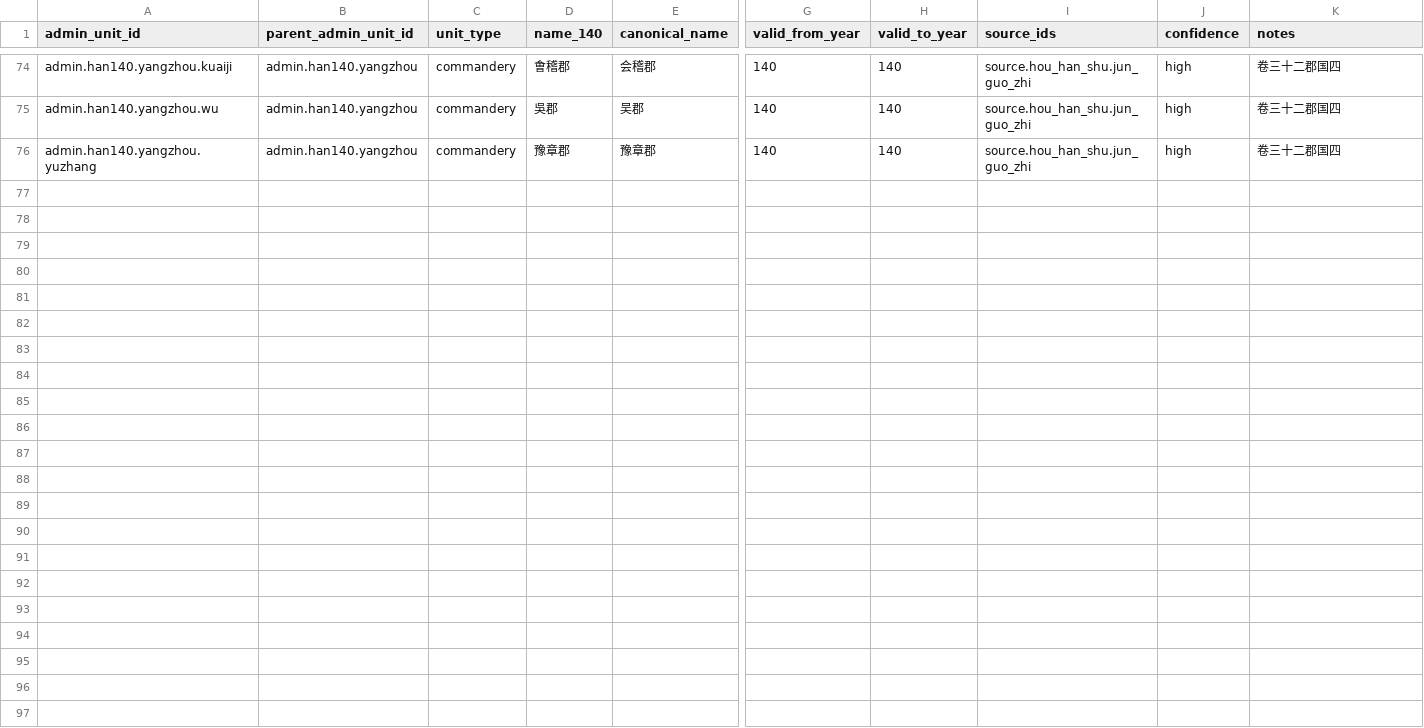
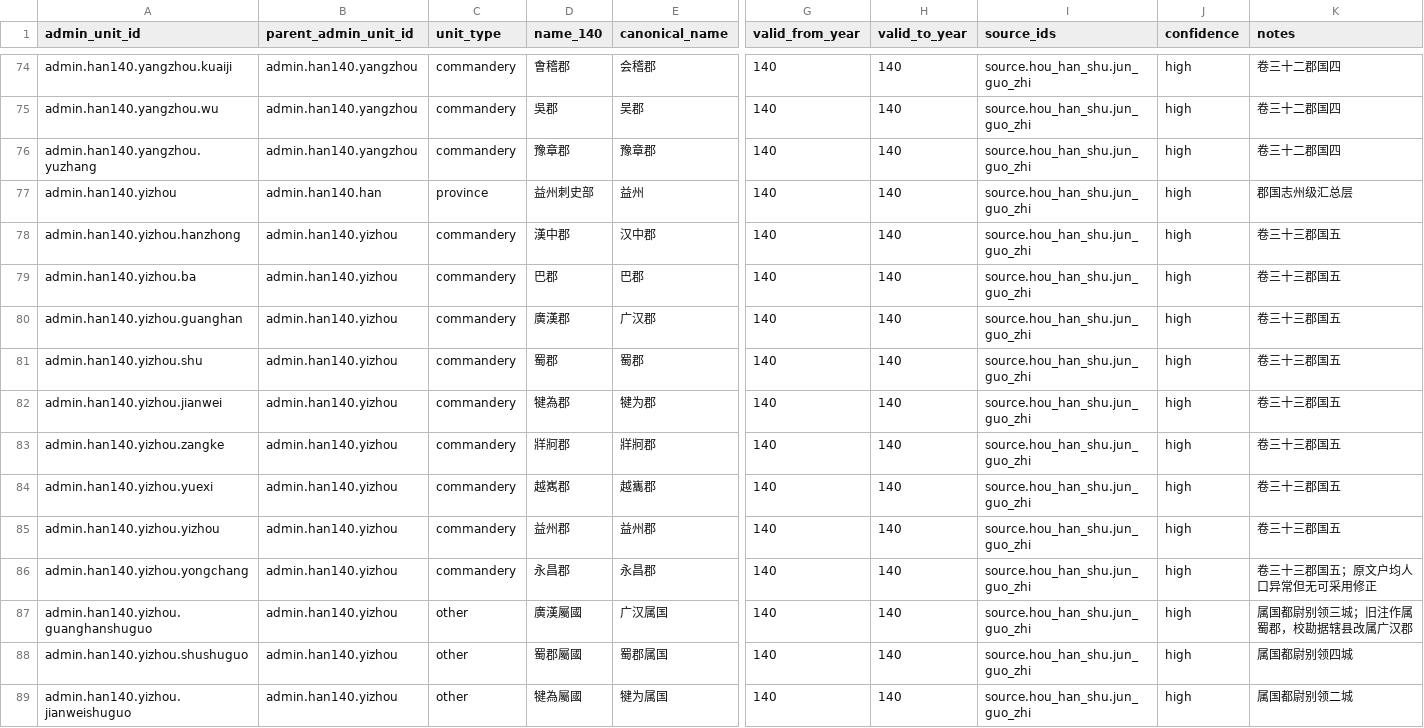
Before and after one commit to xiwenxuan/MandateOfHeroes, a CSV file: Data/HistoricalPopulation/han_140_administrative_units.csv, drawn as a sheet; only a part is shown, gaps mark what is left out; rows hold the shown columns only; the diff names each change by its address in the sheet, - before the commit and + after, or states it on an @@ line.

```diff
--- a/Data/HistoricalPopulation/han_140_administrative_units.csv
+++ b/Data/HistoricalPopulation/han_140_administrative_units.csv
+row 77: admin.han140.yizhou | admin.han140.han | province | 益州刺史部 | 益州 | 140 | 140 | source.hou_han_shu.jun_guo_zhi | high | 郡国志州级汇总层
+row 78: admin.han140.yizhou.hanzhong | admin.han140.yizhou | commandery | 漢中郡 | 汉中郡 | 140 | 140 | source.hou_han_shu.jun_guo_zhi | high | 卷三十三郡国五
+row 79: admin.han140.yizhou.ba | admin.han140.yizhou | commandery | 巴郡 | 巴郡 | 140 | 140 | source.hou_han_shu.jun_guo_zhi | high | 卷三十三郡国五
+row 80: admin.han140.yizhou.guanghan | admin.han140.yizhou | commandery | 廣漢郡 | 广汉郡 | 140 | 140 | source.hou_han_shu.jun_guo_zhi | high | 卷三十三郡国五
+row 81: admin.han140.yizhou.shu | admin.han140.yizhou | commandery | 蜀郡 | 蜀郡 | 140 | 140 | source.hou_han_shu.jun_guo_zhi | high | 卷三十三郡国五
+row 82: admin.han140.yizhou.jianwei | admin.han140.yizhou | commandery | 犍為郡 | 犍为郡 | 140 | 140 | source.hou_han_shu.jun_guo_zhi | high | 卷三十三郡国五
+row 83: admin.han140.yizhou.zangke | admin.han140.yizhou | commandery | 牂牁郡 | 牂牁郡 | 140 | 140 | source.hou_han_shu.jun_guo_zhi | high | 卷三十三郡国五
+row 84: admin.han140.yizhou.yuexi | admin.han140.yizhou | commandery | 越嶲郡 | 越巂郡 | 140 | 140 | source.hou_han_shu.jun_guo_zhi | high | 卷三十三郡国五
+row 85: admin.han140.yizhou.yizhou | admin.han140.yizhou | commandery | 益州郡 | 益州郡 | 140 | 140 | source.hou_han_shu.jun_guo_zhi | high | 卷三十三郡国五
+row 86: admin.han140.yizhou.yongchang | admin.han140.yizhou | commandery | 永昌郡 | 永昌郡 | 140 | 140 | source.hou_han_shu.jun_guo_zhi | high | 卷三十三郡国五；原文户均人口异常但无可采用修正
+row 87: admin.han140.yizhou.guanghanshuguo | admin.han140.yizhou | other | 廣漢屬國 | 广汉属国 | 140 | 140 | source.hou_han_shu.jun_guo_zhi | high | 属国都尉别领三城；旧注作属蜀郡，校勘据辖县改属广汉郡
+row 88: admin.han140.yizhou.shushuguo | admin.han140.yizhou | other | 蜀郡屬國 | 蜀郡属国 | 140 | 140 | source.hou_han_shu.jun_guo_zhi | high | 属国都尉别领四城
+row 89: admin.han140.yizhou.jianweishuguo | admin.han140.yizhou | other | 犍為屬國 | 犍为属国 | 140 | 140 | source.hou_han_shu.jun_guo_zhi | high | 属国都尉别领二城
```
Also changed, not shown: Data/HistoricalPopulation/han_140_population_records.csv, 6 other files.
